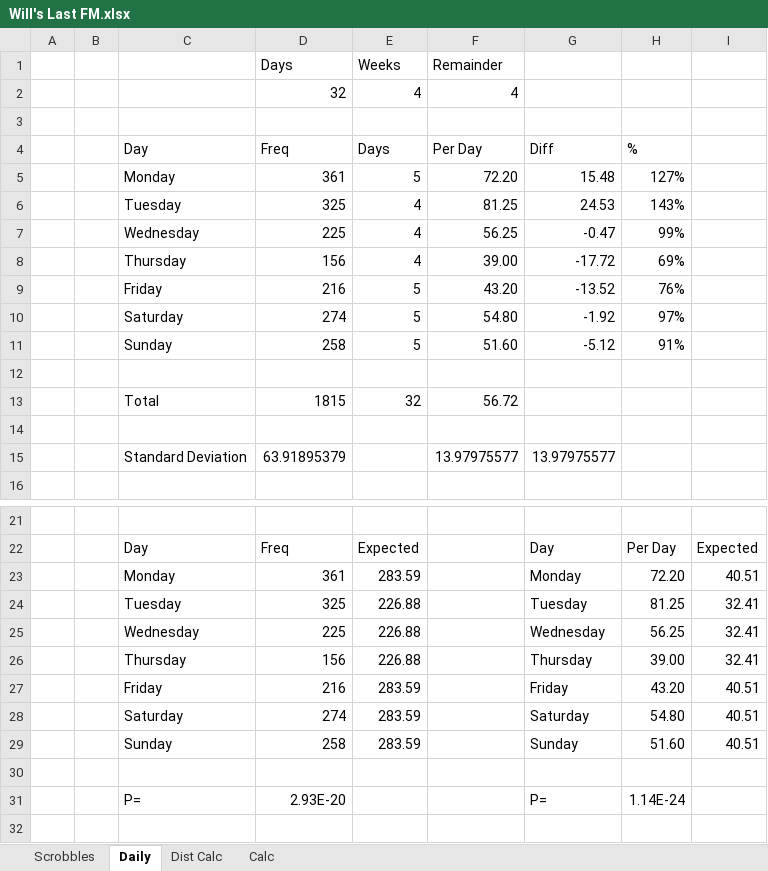
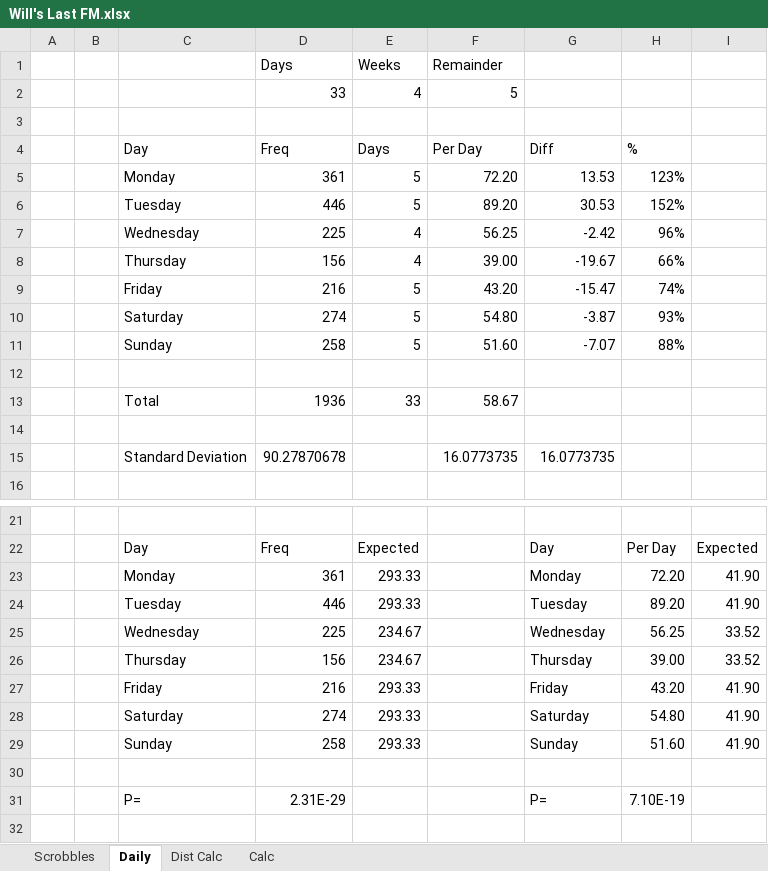
Before and after one commit to wd7512/The-Music-of-Primes, an Excel workbook: Will's Last FM.xlsx, sheet Daily, drawn as a sheet; only a part is shown, gaps mark what is left out; values as stored, in another font and other column widths than the file's, no borders; charts and pictures not drawn; removed rows and columns are numbered as before the commit, all else as after; the diff names each change by its address in the sheet, - before the commit and + after, or states it on an @@ line.

```diff
--- a/Will's Last FM.xlsx (sheet Daily)
+++ b/Will's Last FM.xlsx (sheet Daily)
-row 2:  |  |  | 32 | 4 | 4
+row 2:  |  |  | 33 | 4 | 5
-G5 (Diff): 15.48
+G5 (Diff): 13.53
-H5 (%): 127%
+H5 (%): 123%
-row 6:  |  | Tuesday | 325 | 4 | 81.25 | 24.53 | 143%
+row 6:  |  | Tuesday | 446 | 5 | 89.20 | 30.53 | 152%
-G7 (Diff): -0.47
+G7 (Diff): -2.42
-H7 (%): 99%
+H7 (%): 96%
-G8 (Diff): -17.72
+G8 (Diff): -19.67
-H8 (%): 69%
+H8 (%): 66%
-G9 (Diff): -13.52
+G9 (Diff): -15.47
-H9 (%): 76%
+H9 (%): 74%
-G10 (Diff): -1.92
+G10 (Diff): -3.87
-H10 (%): 97%
+H10 (%): 93%
-G11 (Diff): -5.12
+G11 (Diff): -7.07
-H11 (%): 91%
+H11 (%): 88%
-row 13:  |  | Total | 1815 | 32 | 56.72
+row 13:  |  | Total | 1936 | 33 | 58.67
-row 15:  |  | Standard Deviation | 63.91895379 |  | 13.97975577 | 13.97975577
+row 15:  |  | Standard Deviation | 90.27870678 |  | 16.0773735 | 16.0773735
-E23 (Days): 283.59
+E23 (Days): 293.33
-I23: 40.51
+I23: 41.90
-row 24:  |  | Tuesday | 325 | 226.88 |  | Tuesday | 81.25 | 32.41
+row 24:  |  | Tuesday | 446 | 293.33 |  | Tuesday | 89.20 | 41.90
-E25:E26 (Days): 226.88
+E25:E26 (Days): 234.67
-I25:I26: 32.41
+I25:I26: 33.52
-E27:E29 (Days): 283.59
+E27:E29 (Days): 293.33
-I27:I29: 40.51
+I27:I29: 41.90
-D31 (Freq): 2.93E-20
+D31 (Freq): 2.31E-29
-H31 (%): 1.14E-24
+H31 (%): 7.10E-19
```
Also changed, not shown: sheet Dist Calc, sheet Scrobbles, sheet Calc, charts or pictures, 1 other file.
